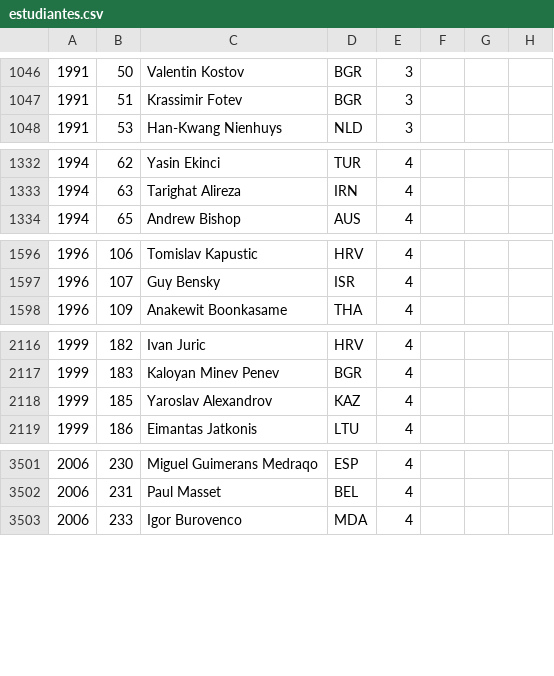
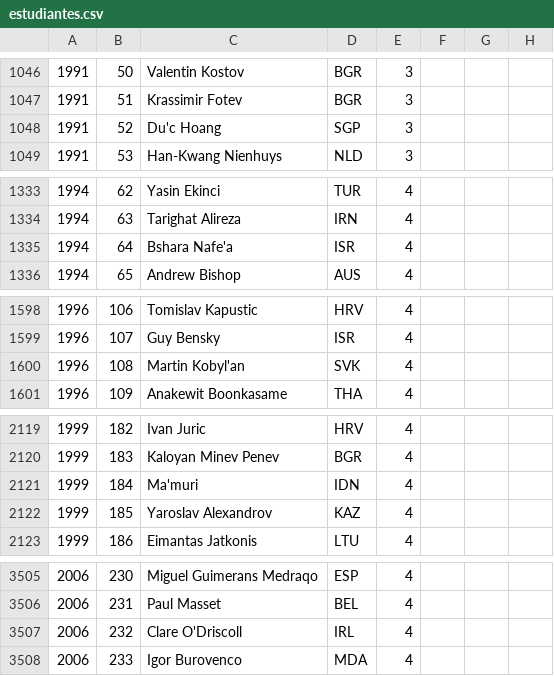
Before and after one commit to abeakkas/ipho-unofficial.org, a CSV file: src/database/estudiantes.csv, drawn as a sheet; only a part is shown, gaps mark what is left out; the diff covers the shown part only.

Commit message:
Code index medal calculation and database fix

```diff
--- a/src/database/estudiantes.csv
+++ b/src/database/estudiantes.csv
@@ -1047,2 +1047,3 @@
 1991,51,Krassimir Fotev,BGR,3,,,
+1991,52,Du'c Hoang,SGP,3,,,
 1991,53,Han-Kwang Nienhuys,NLD,3,,,
@@ -1333,2 +1334,3 @@
 1994,63,Tarighat Alireza,IRN,4,,,
+1994,64,Bshara Nafe'a,ISR,4,,,
 1994,65,Andrew Bishop,AUS,4,,,
@@ -1597,2 +1599,3 @@
 1996,107,Guy Bensky,ISR,4,,,
+1996,108,Martin Kobyl'an,SVK,4,,,
 1996,109,Anakewit Boonkasame,THA,4,,,
@@ -2117,2 +2120,3 @@
 1999,183,Kaloyan Minev Penev,BGR,4,,,
+1999,184,Ma'muri,IDN,4,,,
 1999,185,Yaroslav Alexandrov,KAZ,4,,,
@@ -3502,2 +3506,3 @@
 2006,231,Paul Masset,BEL,4,,,
+2006,232,Clare O'Driscoll,IRL,4,,,
 2006,233,Igor Burovenco,MDA,4,,,
```
Also changed, not shown: 1 added row elsewhere in this file, 15 other files.
